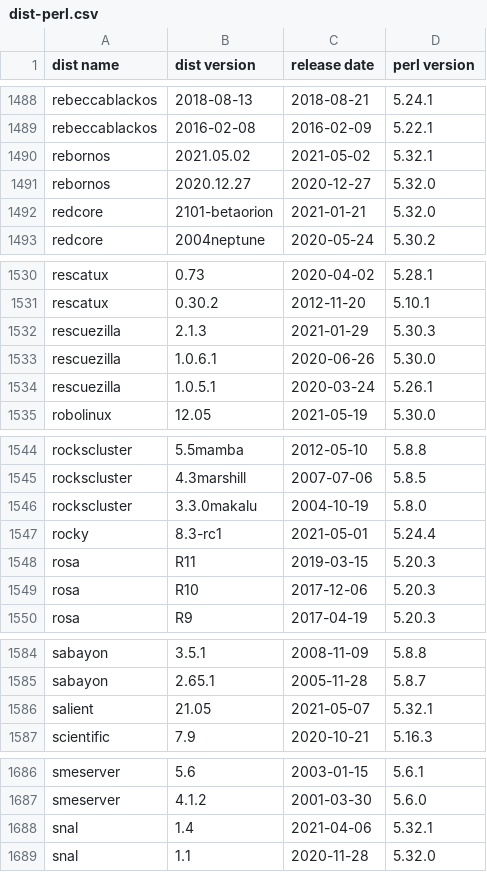
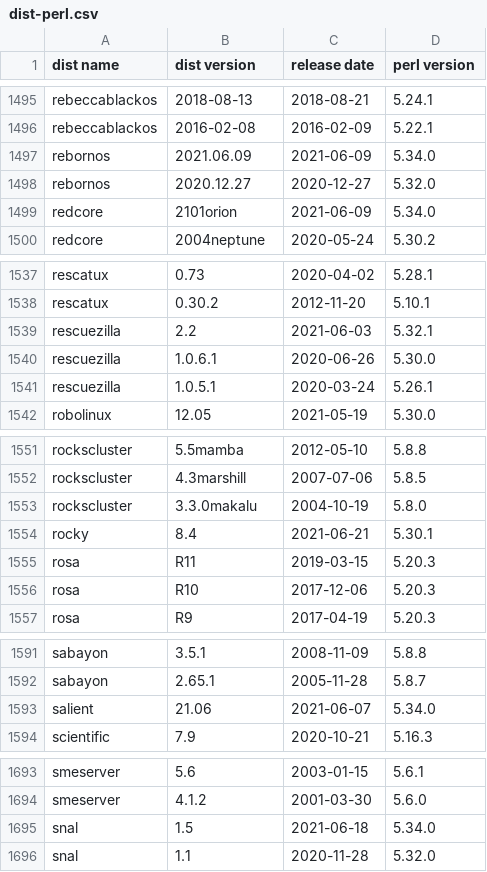
Before and after one commit to Tux/System-Info, a CSV file: sandbox/dist-perl.csv, drawn as a sheet; only a part is shown, gaps mark what is left out; the diff covers the shown part only.

Commit message:
Update distro list
• Added   -
• Removed -
• Updated absolute, alpine, alt, antix, avlinux, bluestar, centos, cloudready,
  easyos, elementary, emmabuntus, garuda, ipfire, kdeneon, liveraizo, mabox,
  manjaro, nixos, nst, openmamba, openmandriva, pakos, rebornos, redcore,
  regata, rescuezilla, rocky, salient, septor, smeserver, snal, venom

```diff
--- a/sandbox/dist-perl.csv
+++ b/sandbox/dist-perl.csv
@@ -1489,5 +1496,5 @@ rebeccablackos,2018-08-13,2018-08-21,5.24.1
 rebeccablackos,2016-02-08,2016-02-09,5.22.1
-rebornos,2021.05.02,2021-05-02,5.32.1
+rebornos,2021.06.09,2021-06-09,5.34.0
 rebornos,2020.12.27,2020-12-27,5.32.0
-redcore,2101-betaorion,2021-01-21,5.32.0
+redcore,2101orion,2021-06-09,5.34.0
 redcore,2004neptune,2020-05-24,5.30.2
@@ -1531,3 +1538,3 @@ rescatux,0.73,2020-04-02,5.28.1
 rescatux,0.30.2,2012-11-20,5.10.1
-rescuezilla,2.1.3,2021-01-29,5.30.3
+rescuezilla,2.2,2021-06-03,5.32.1
 rescuezilla,1.0.6.1,2020-06-26,5.30.0
@@ -1546,3 +1553,3 @@ rockscluster,4.3marshill,2007-07-06,5.8.5
 rockscluster,3.3.0makalu,2004-10-19,5.8.0
-rocky,8.3-rc1,2021-05-01,5.24.4
+rocky,8.4,2021-06-21,5.30.1
 rosa,R11,2019-03-15,5.20.3
@@ -1585,3 +1592,3 @@ sabayon,3.5.1,2008-11-09,5.8.8
 sabayon,2.65.1,2005-11-28,5.8.7
-salient,21.05,2021-05-07,5.32.1
+salient,21.06,2021-06-07,5.34.0
 scientific,7.9,2020-10-21,5.16.3
@@ -1687,3 +1694,3 @@ smeserver,5.6,2003-01-15,5.6.1
 smeserver,4.1.2,2001-03-30,5.6.0
-snal,1.4,2021-04-06,5.32.1
+snal,1.5,2021-06-18,5.34.0
 snal,1.1,2020-11-28,5.32.0
```
Also changed, not shown: 10 added rows, 3 removed rows and 63 edited cells elsewhere in this file.
